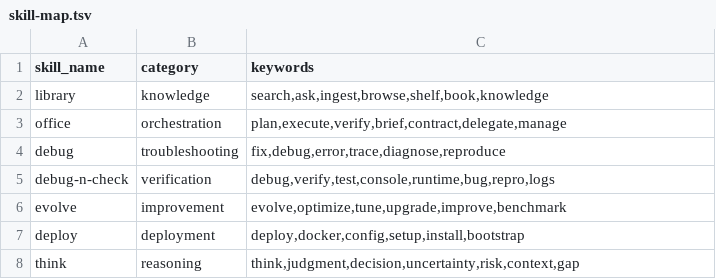
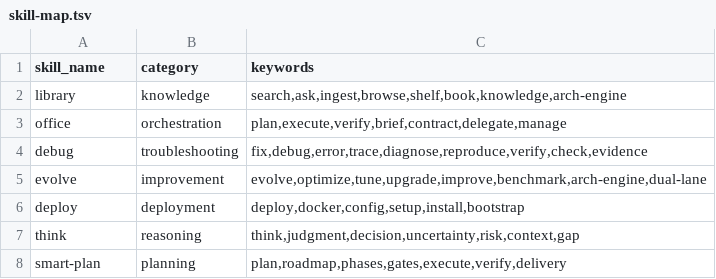
Before and after one commit to Wolfvin/KantorKu, a TSV file: .kantorku/skills/skill-map.tsv, drawn as a sheet; only a part is shown; the shorter side is filled out with more unchanged rows.

Commit message:
refactor: merge overlapping skills & tools, enrich library with arch-engine
Skills merged:
- evolve + evolve-codex → unified evolve skill (legacy + arch-engine dual-lane)
- debug + debug-n-check → unified debug skill (troubleshooting + verification)

Tools merged:
- guard.sh + home-codex-guard.sh → unified guard.sh (sha256 checks, model policy, arg0)
- doctor.sh + body-doctor.sh → unified doctor.sh (skill repair, memory staging, skill map rebuild)
- evolve-auto.sh + evolve-run.sh → unified evolve-tool.sh (run/experiment/report/status)
- Removed codex-bootstrap.sh/ps1 (integrated into bootstrap flow)

Library enrichment (arch-engine concepts):
- librarian.py: Added arch_engine param + _ingest_to_arch_engine() method
  for feature extraction, reusability gating, conflict resolution
- evolve_engine.py: Added arch_engine param, strategy presets (balanced|innovate|
  harden|repair-only), stagnation tracking, dual-lane evolve docs
- skill-map.tsv: Updated with 23 unified skills

Removed duplicates:
- evolve-codex skill (merged into evolve)
- debug-n-check skill (merged into debug)
- home-codex-guard.sh/ps1 (merged into guard.sh)
- body-doctor.sh (merged into doctor.sh)
- evolve-auto.sh + evolve-run.sh (merged into evolve-tool.sh)
- codex-bootstrap.sh/ps1

```diff
--- a/.kantorku/skills/skill-map.tsv
+++ b/.kantorku/skills/skill-map.tsv
@@ -1,7 +1,6 @@
 skill_name	category	keywords
-library	knowledge	search,ask,ingest,browse,shelf,book,knowledge
+library	knowledge	search,ask,ingest,browse,shelf,book,knowledge,arch-engine
 office	orchestration	plan,execute,verify,brief,contract,delegate,manage
-debug	troubleshooting	fix,debug,error,trace,diagnose,reproduce
-debug-n-check	verification	debug,verify,test,console,runtime,bug,repro,logs
-evolve	improvement	evolve,optimize,tune,upgrade,improve,benchmark
+debug	troubleshooting	fix,debug,error,trace,diagnose,reproduce,verify,check,evidence
+evolve	improvement	evolve,optimize,tune,upgrade,improve,benchmark,arch-engine,dual-lane
 deploy	deployment	deploy,docker,config,setup,install,bootstrap
```
Also changed, not shown: 19 other files.
